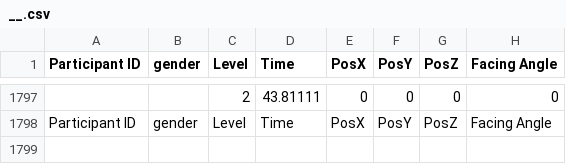
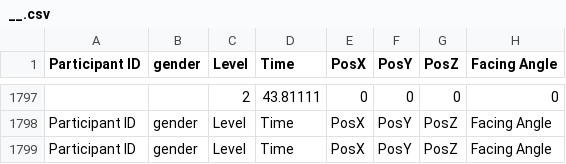
Before and after one commit to mengyuchen/MazeTask, a CSV file: __.csv, drawn as a sheet; only a part is shown, gaps mark what is left out; the diff names each change by its address in the sheet, - before the commit and + after, or states it on an @@ line.

```diff
--- a/__.csv
+++ b/__.csv
+row 1799: Participant ID | gender | Level | Time | PosX | PosY | PosZ | Facing Angle
```
Also changed, not shown: 1 other file.
